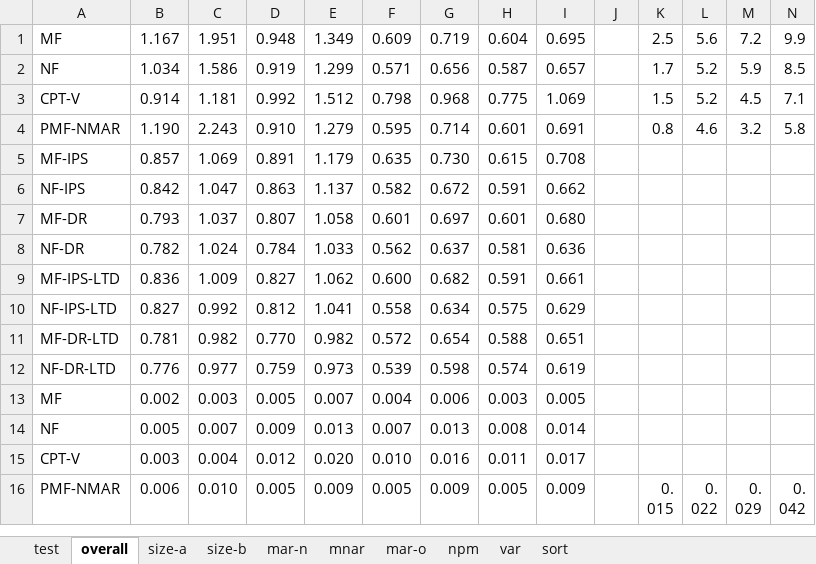
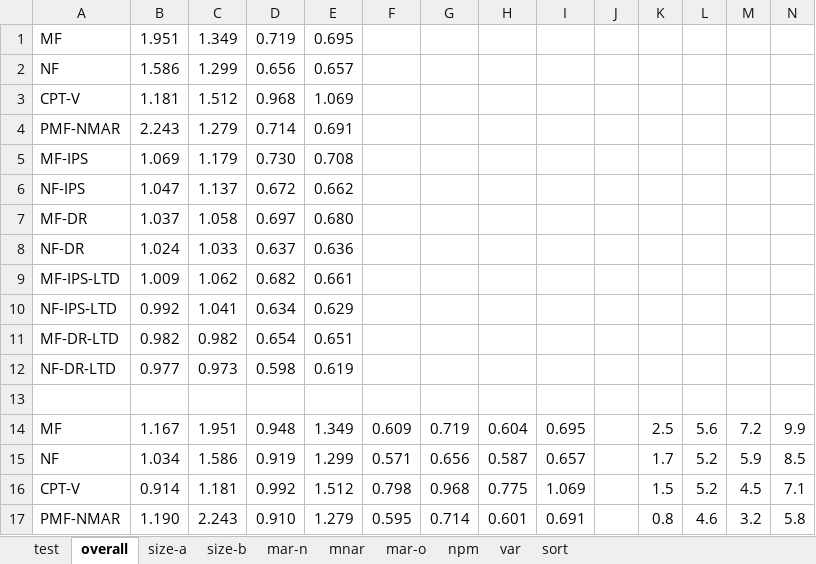
Before and after one commit to kiminh/RespRec, an Excel workbook: UbsRec/final.xlsx, sheet overall, drawn as a sheet; only a part is shown; the shorter side is filled out with more unchanged rows; values as stored, in another font and other column widths than the file's, no borders; rows hold the shown columns only; the diff names each change by its address in the sheet, - before the commit and + after, or states it on an @@ line.

```diff
--- a/UbsRec/final.xlsx (sheet overall)
+++ b/UbsRec/final.xlsx (sheet overall)
+row 1: MF | 1.951 | 1.349 | 0.719 | 0.695
+row 2: NF | 1.586 | 1.299 | 0.656 | 0.657
+row 3: CPT-V | 1.181 | 1.512 | 0.968 | 1.069
+row 4: PMF-NMAR | 2.243 | 1.279 | 0.714 | 0.691
+row 5: MF-IPS | 1.069 | 1.179 | 0.730 | 0.708
+row 6: NF-IPS | 1.047 | 1.137 | 0.672 | 0.662
+row 7: MF-DR | 1.037 | 1.058 | 0.697 | 0.680
+row 8: NF-DR | 1.024 | 1.033 | 0.637 | 0.636
+row 9: MF-IPS-LTD | 1.009 | 1.062 | 0.682 | 0.661
+row 10: NF-IPS-LTD | 0.992 | 1.041 | 0.634 | 0.629
+row 11: MF-DR-LTD | 0.982 | 0.982 | 0.654 | 0.651
+row 12: NF-DR-LTD | 0.977 | 0.973 | 0.598 | 0.619
+row 13: (empty)
```
Also changed, not shown: formulas that keep their value, 2 other files.
